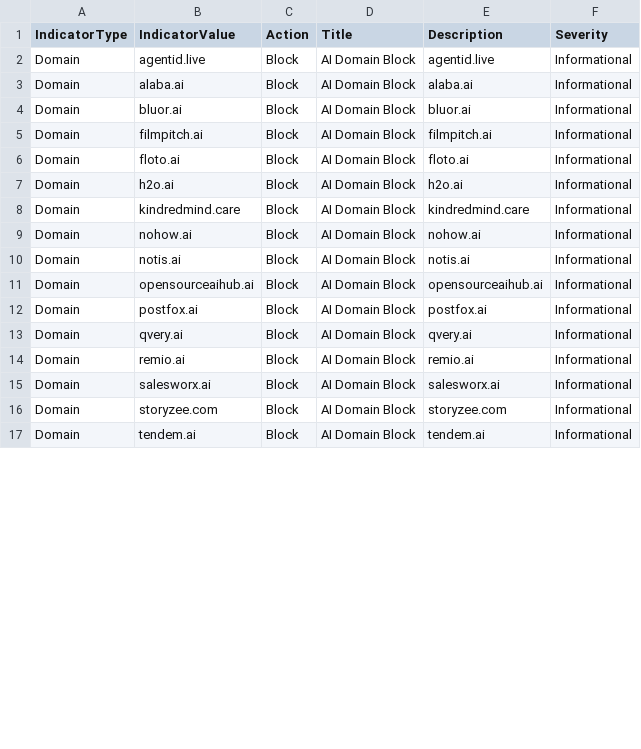
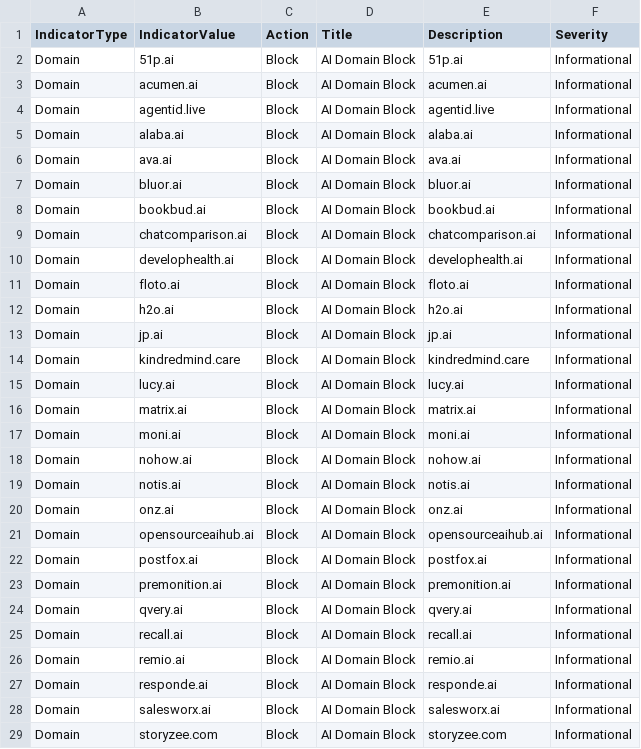
Before and after one commit to koensmink/AI-services-blockfeed-harvester, a CSV file: output/defender_indicators.csv, drawn as a sheet; only a part is shown; the shorter side is filled out with more unchanged rows; the diff covers the shown part only.

```diff
--- a/output/defender_indicators.csv
+++ b/output/defender_indicators.csv
@@ -1,15 +1,28 @@
 IndicatorType,IndicatorValue,Action,Title,Description,Severity
+Domain,51p.ai,Block,AI Domain Block,51p.ai,Informational
+Domain,acumen.ai,Block,AI Domain Block,acumen.ai,Informational
 Domain,agentid.live,Block,AI Domain Block,agentid.live,Informational
 Domain,alaba.ai,Block,AI Domain Block,alaba.ai,Informational
+Domain,ava.ai,Block,AI Domain Block,ava.ai,Informational
 Domain,bluor.ai,Block,AI Domain Block,bluor.ai,Informational
-Domain,filmpitch.ai,Block,AI Domain Block,filmpitch.ai,Informational
+Domain,bookbud.ai,Block,AI Domain Block,bookbud.ai,Informational
+Domain,chatcomparison.ai,Block,AI Domain Block,chatcomparison.ai,Informational
+Domain,develophealth.ai,Block,AI Domain Block,develophealth.ai,Informational
 Domain,floto.ai,Block,AI Domain Block,floto.ai,Informational
 Domain,h2o.ai,Block,AI Domain Block,h2o.ai,Informational
+Domain,jp.ai,Block,AI Domain Block,jp.ai,Informational
 Domain,kindredmind.care,Block,AI Domain Block,kindredmind.care,Informational
+Domain,lucy.ai,Block,AI Domain Block,lucy.ai,Informational
+Domain,matrix.ai,Block,AI Domain Block,matrix.ai,Informational
+Domain,moni.ai,Block,AI Domain Block,moni.ai,Informational
 Domain,nohow.ai,Block,AI Domain Block,nohow.ai,Informational
 Domain,notis.ai,Block,AI Domain Block,notis.ai,Informational
+Domain,onz.ai,Block,AI Domain Block,onz.ai,Informational
 Domain,opensourceaihub.ai,Block,AI Domain Block,opensourceaihub.ai,Informational
 Domain,postfox.ai,Block,AI Domain Block,postfox.ai,Informational
+Domain,premonition.ai,Block,AI Domain Block,premonition.ai,Informational
 Domain,qvery.ai,Block,AI Domain Block,qvery.ai,Informational
+Domain,recall.ai,Block,AI Domain Block,recall.ai,Informational
 Domain,remio.ai,Block,AI Domain Block,remio.ai,Informational
+Domain,responde.ai,Block,AI Domain Block,responde.ai,Informational
 Domain,salesworx.ai,Block,AI Domain Block,salesworx.ai,Informational
```
Also changed, not shown: 5 added rows and 1 removed row elsewhere in this file, 5 other files.
